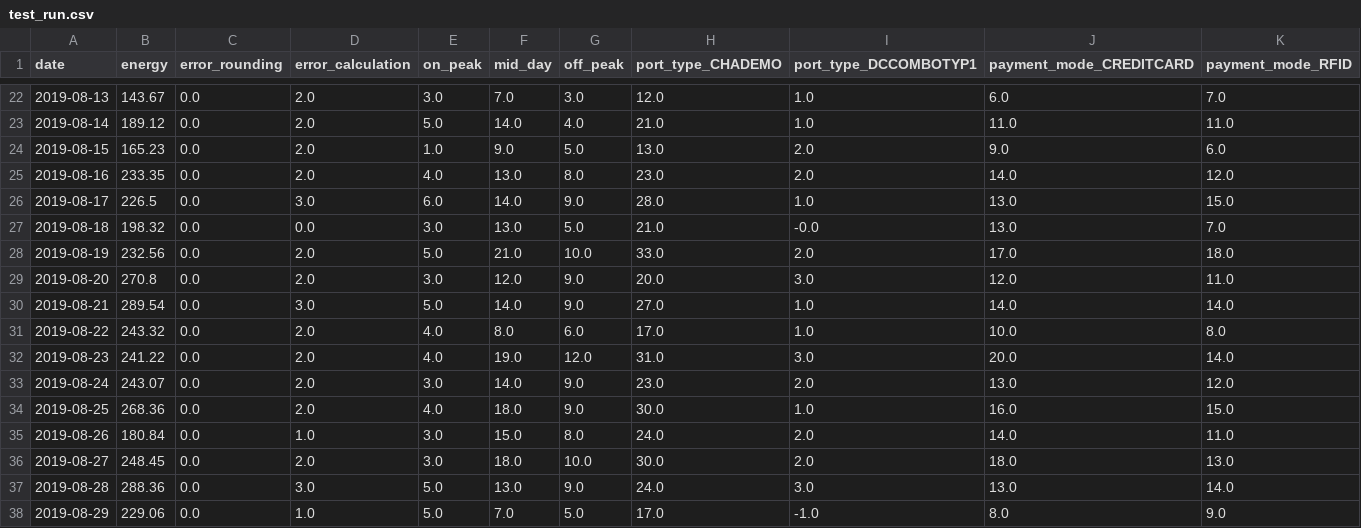
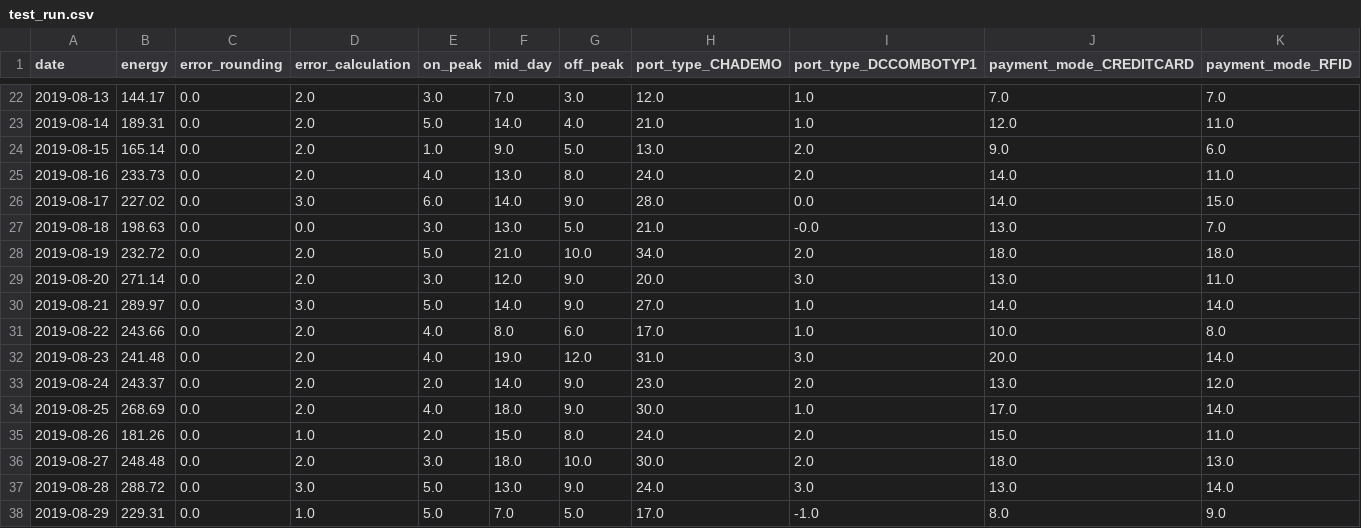
Before and after one commit to HACC2019/garys-best, a CSV file: web/hecoweb/storage/eda/test_run.csv, drawn as a sheet; only a part is shown, gaps mark what is left out; the diff covers the shown part only.

```diff
--- a/web/hecoweb/storage/eda/test_run.csv
+++ b/web/hecoweb/storage/eda/test_run.csv
@@ -22,17 +22,17 @@ date,energy,error_rounding,error_calculation,on_peak,mid_day,off_peak,port_type_
-2019-08-13,143.67,0.0,2.0,3.0,7.0,3.0,12.0,1.0,6.0,7.0
-2019-08-14,189.12,0.0,2.0,5.0,14.0,4.0,21.0,1.0,11.0,11.0
-2019-08-15,165.23,0.0,2.0,1.0,9.0,5.0,13.0,2.0,9.0,6.0
-2019-08-16,233.35,0.0,2.0,4.0,13.0,8.0,23.0,2.0,14.0,12.0
-2019-08-17,226.5,0.0,3.0,6.0,14.0,9.0,28.0,1.0,13.0,15.0
-2019-08-18,198.32,0.0,0.0,3.0,13.0,5.0,21.0,-0.0,13.0,7.0
-2019-08-19,232.56,0.0,2.0,5.0,21.0,10.0,33.0,2.0,17.0,18.0
-2019-08-20,270.8,0.0,2.0,3.0,12.0,9.0,20.0,3.0,12.0,11.0
-2019-08-21,289.54,0.0,3.0,5.0,14.0,9.0,27.0,1.0,14.0,14.0
-2019-08-22,243.32,0.0,2.0,4.0,8.0,6.0,17.0,1.0,10.0,8.0
-2019-08-23,241.22,0.0,2.0,4.0,19.0,12.0,31.0,3.0,20.0,14.0
-2019-08-24,243.07,0.0,2.0,3.0,14.0,9.0,23.0,2.0,13.0,12.0
-2019-08-25,268.36,0.0,2.0,4.0,18.0,9.0,30.0,1.0,16.0,15.0
-2019-08-26,180.84,0.0,1.0,3.0,15.0,8.0,24.0,2.0,14.0,11.0
-2019-08-27,248.45,0.0,2.0,3.0,18.0,10.0,30.0,2.0,18.0,13.0
-2019-08-28,288.36,0.0,3.0,5.0,13.0,9.0,24.0,3.0,13.0,14.0
-2019-08-29,229.06,0.0,1.0,5.0,7.0,5.0,17.0,-1.0,8.0,9.0
+2019-08-13,144.17,0.0,2.0,3.0,7.0,3.0,12.0,1.0,7.0,7.0
+2019-08-14,189.31,0.0,2.0,5.0,14.0,4.0,21.0,1.0,12.0,11.0
+2019-08-15,165.14,0.0,2.0,1.0,9.0,5.0,13.0,2.0,9.0,6.0
+2019-08-16,233.73,0.0,2.0,4.0,13.0,8.0,24.0,2.0,14.0,11.0
+2019-08-17,227.02,0.0,3.0,6.0,14.0,9.0,28.0,0.0,14.0,15.0
+2019-08-18,198.63,0.0,0.0,3.0,13.0,5.0,21.0,-0.0,13.0,7.0
+2019-08-19,232.72,0.0,2.0,5.0,21.0,10.0,34.0,2.0,18.0,18.0
+2019-08-20,271.14,0.0,2.0,3.0,12.0,9.0,20.0,3.0,13.0,11.0
+2019-08-21,289.97,0.0,3.0,5.0,14.0,9.0,27.0,1.0,14.0,14.0
+2019-08-22,243.66,0.0,2.0,4.0,8.0,6.0,17.0,1.0,10.0,8.0
+2019-08-23,241.48,0.0,2.0,4.0,19.0,12.0,31.0,3.0,20.0,14.0
+2019-08-24,243.37,0.0,2.0,2.0,14.0,9.0,23.0,2.0,13.0,12.0
+2019-08-25,268.69,0.0,2.0,4.0,18.0,9.0,30.0,1.0,17.0,14.0
+2019-08-26,181.26,0.0,1.0,2.0,15.0,8.0,24.0,2.0,15.0,11.0
+2019-08-27,248.48,0.0,2.0,3.0,18.0,10.0,30.0,2.0,18.0,13.0
+2019-08-28,288.72,0.0,3.0,5.0,13.0,9.0,24.0,3.0,13.0,14.0
+2019-08-29,229.31,0.0,1.0,5.0,7.0,5.0,17.0,-1.0,8.0,9.0
```
Also changed, not shown: 36 edited cells elsewhere in this file, 1 other file.
